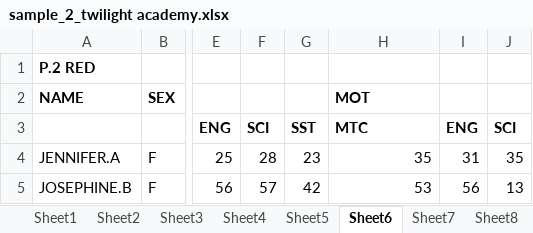
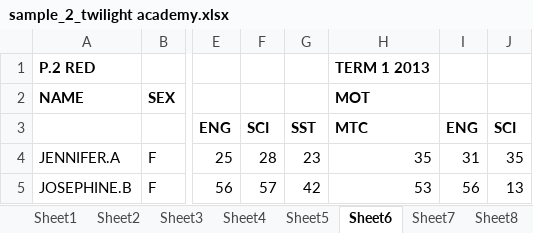
Before and after one commit to conrad96/student_performance_system, an Excel workbook: assets/samples/sample_2_twilight academy.xlsx, sheet Sheet6, drawn as a sheet; only a part is shown, gaps mark what is left out; values as stored, in another font and other column widths than the file's, no borders; the diff names each change by its address in the sheet, - before the commit and + after, or states it on an @@ line.

```diff
--- a/assets/samples/sample_2_twilight academy.xlsx (sheet Sheet6)
+++ b/assets/samples/sample_2_twilight academy.xlsx (sheet Sheet6)
-H1: (empty)
+H1: TERM 1 2013
```
Also changed, not shown: sheet Sheet5, 1 other file.
